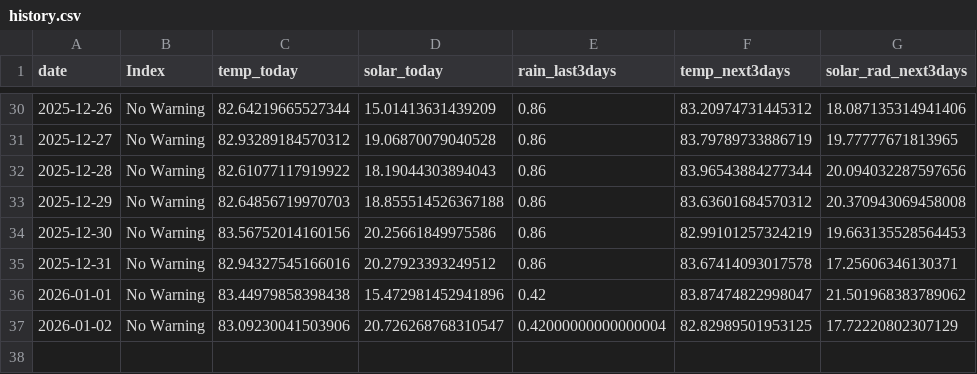
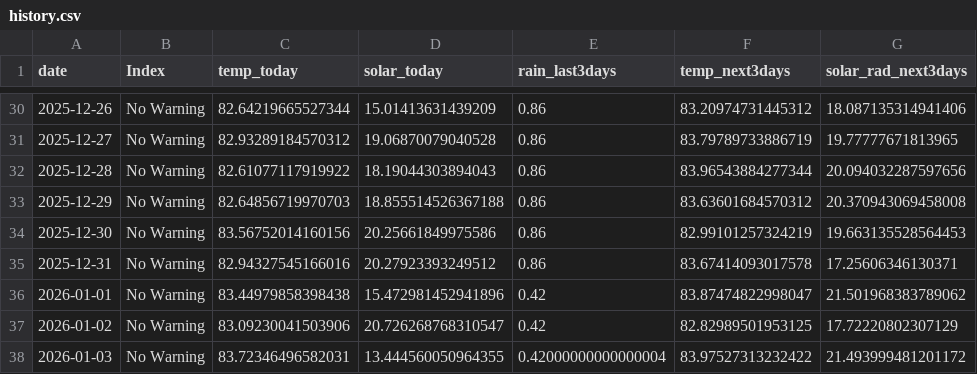
Before and after one commit to pacioos/palau-dashboard, a CSV file: data/history.csv, drawn as a sheet; only a part is shown, gaps mark what is left out.

```diff
--- a/data/history.csv
+++ b/data/history.csv
@@ -36,2 +36,3 @@ date,Index,temp_today,solar_today,rain_last3days,temp_next3days,solar_rad_next3d
 2026-01-01,No Warning,83.44979858398438,15.472981452941896,0.42,83.87474822998047,21.501968383789062
-2026-01-02,No Warning,83.09230041503906,20.726268768310547,0.42000000000000004,82.82989501953125,17.72220802307129
+2026-01-02,No Warning,83.09230041503906,20.726268768310547,0.42,82.82989501953125,17.72220802307129
+2026-01-03,No Warning,83.72346496582031,13.444560050964355,0.42000000000000004,83.97527313232422,21.493999481201172
```
Also changed, not shown: 1 other file.
